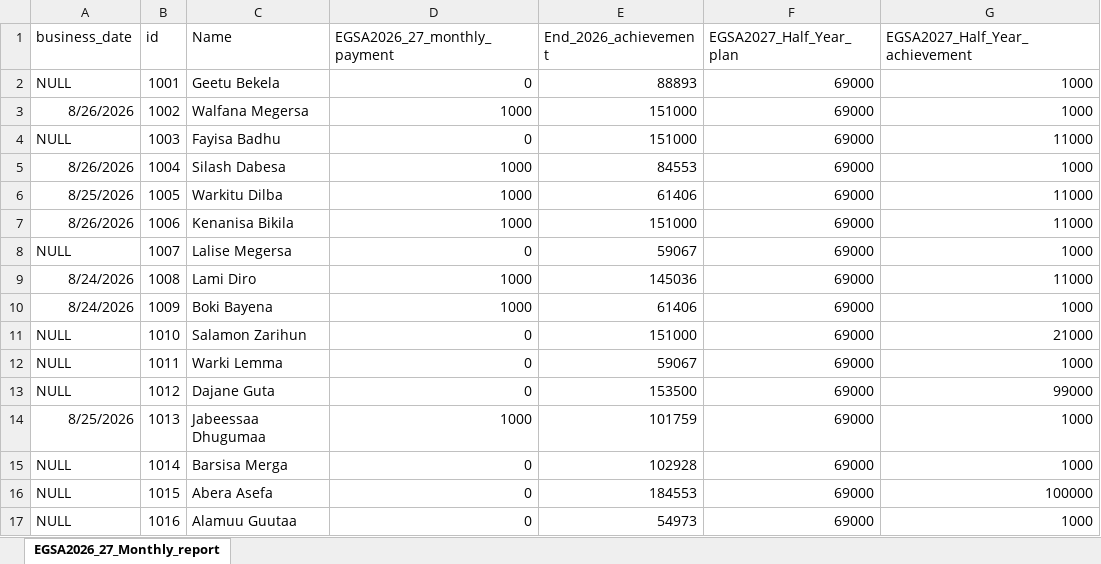
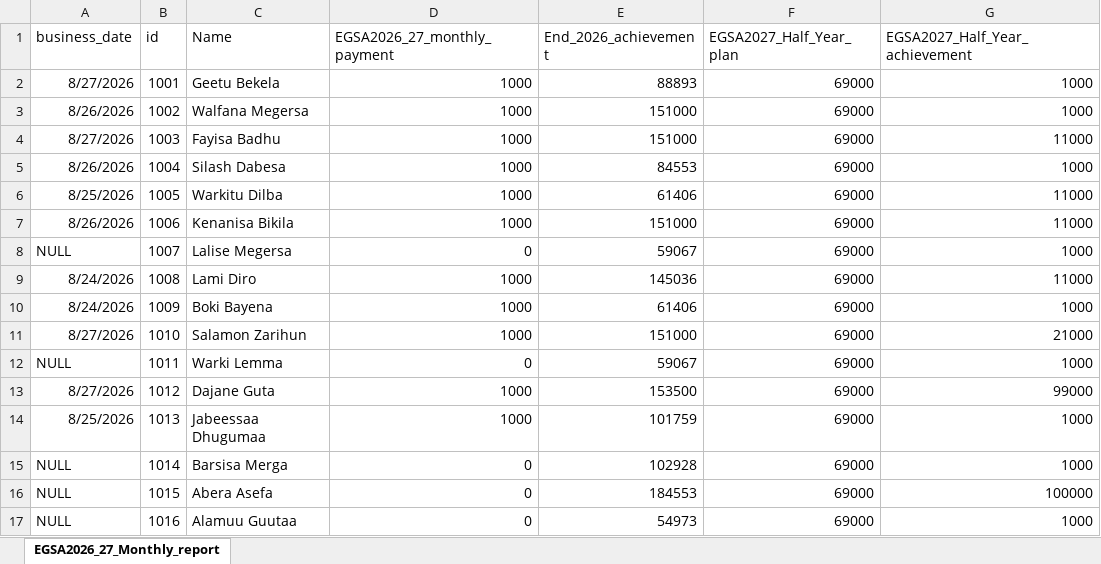
Before and after one commit to Walfaanaa/monthly-report, an Excel workbook: EGSA2026_27_Monthly_report.xlsx, sheet EGSA2026_27_Monthly_report, drawn as a sheet; only a part is shown; values as stored, in another font and other column widths than the file's, no borders; the diff names each change by its address in the sheet, - before the commit and + after, or states it on an @@ line.

Commit message:
Add files via upload

```diff
--- a/EGSA2026_27_Monthly_report.xlsx (sheet EGSA2026_27_Monthly_report)
+++ b/EGSA2026_27_Monthly_report.xlsx (sheet EGSA2026_27_Monthly_report)
-A2 (business_date): NULL
+A2 (business_date): 8/27/2026
-D2 (EGSA2026_27_monthly_payment): 0
+D2 (EGSA2026_27_monthly_payment): 1000
-A4 (business_date): NULL
+A4 (business_date): 8/27/2026
-D4 (EGSA2026_27_monthly_payment): 0
+D4 (EGSA2026_27_monthly_payment): 1000
-A11 (business_date): NULL
+A11 (business_date): 8/27/2026
-D11 (EGSA2026_27_monthly_payment): 0
+D11 (EGSA2026_27_monthly_payment): 1000
-A13 (business_date): NULL
+A13 (business_date): 8/27/2026
-D13 (EGSA2026_27_monthly_payment): 0
+D13 (EGSA2026_27_monthly_payment): 1000
```
